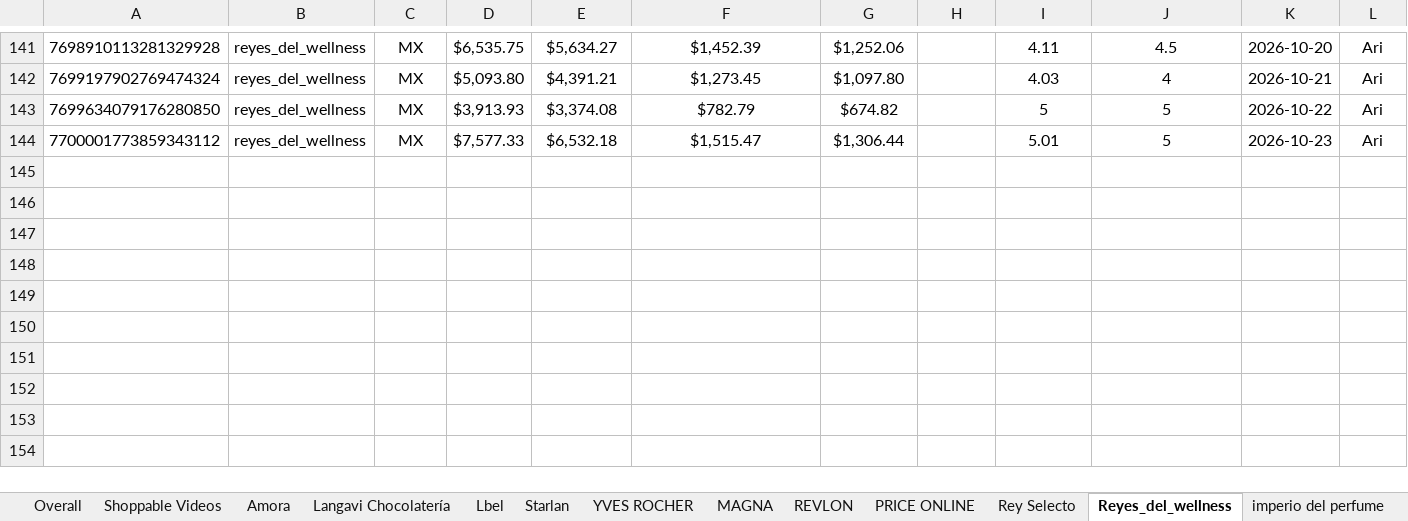
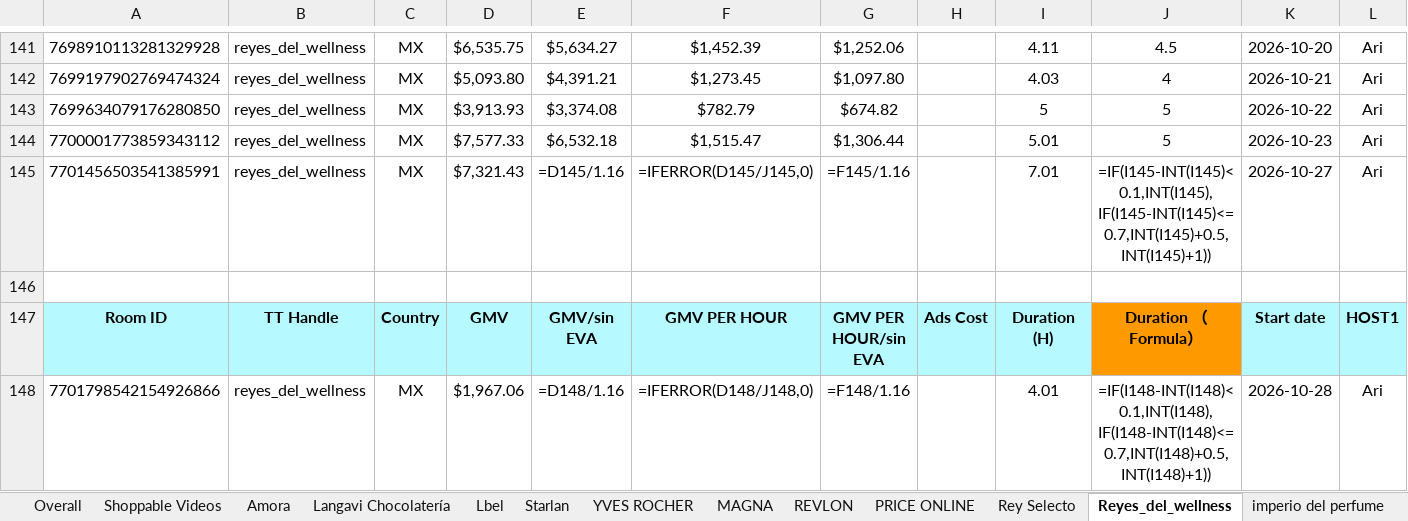
Before and after one commit to zoidanoficial-alt/PROYECTO, an Excel workbook: Opreation_1.xlsx, sheet Reyes_del_wellness, drawn as a sheet; only a part is shown, gaps mark what is left out; values as stored, in another font and other column widths than the file's, no borders; formulas without a stored value are shown as written; rows hold the shown columns only; the diff names each change by its address in the sheet, - before the commit and + after, or states it on an @@ line.

```diff
--- a/Opreation_1.xlsx (sheet Reyes_del_wellness)
+++ b/Opreation_1.xlsx (sheet Reyes_del_wellness)
+row 145: 7701456503541385991 | reyes_del_wellness | MX | $7,321.43 | =D145/1.16 | =IFERROR(D145/J145,0) | =F145/1.16 |  | 7.01 | =IF(I145-INT(I145)<0.1,INT(I145),IF(I145-INT(I145)<=0.7,INT(I145)+0.5,INT(I145)+1)) | 2026-10-27 | Ari
+row 146: (empty)
+row 147: Room ID | TT Handle | Country | GMV | GMV/sin EVA | GMV PER HOUR | GMV PER HOUR/sin EVA | Ads Cost | Duration (H) | Duration （Formula） | Start date | HOST1
+row 148: 7701798542154926866 | reyes_del_wellness | MX | $1,967.06 | =D148/1.16 | =IFERROR(D148/J148,0) | =F148/1.16 |  | 4.01 | =IF(I148-INT(I148)<0.1,INT(I148),IF(I148-INT(I148)<=0.7,INT(I148)+0.5,INT(I148)+1)) | 2026-10-28 | Ari
```
